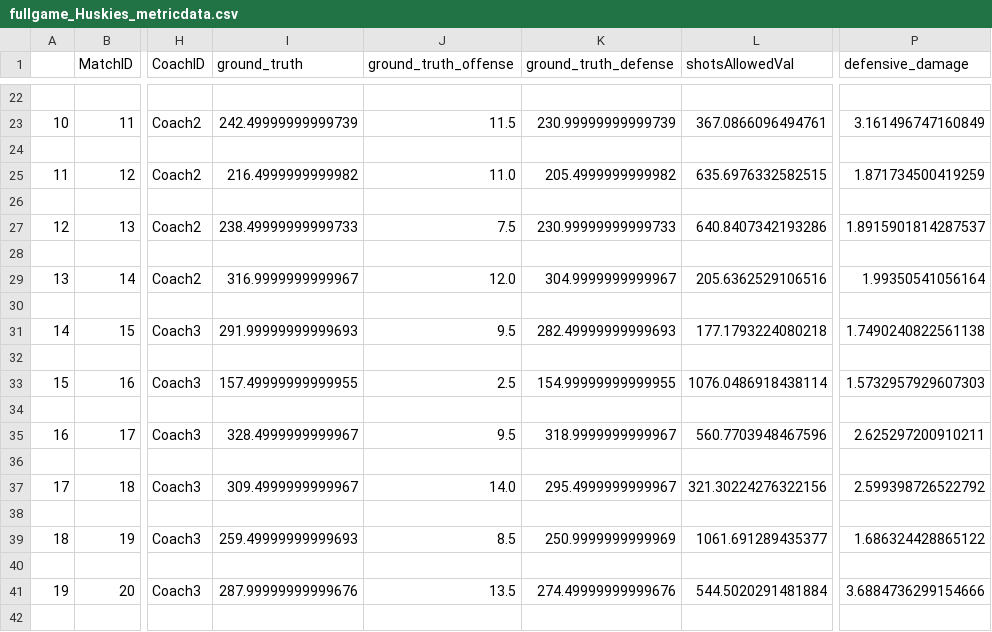
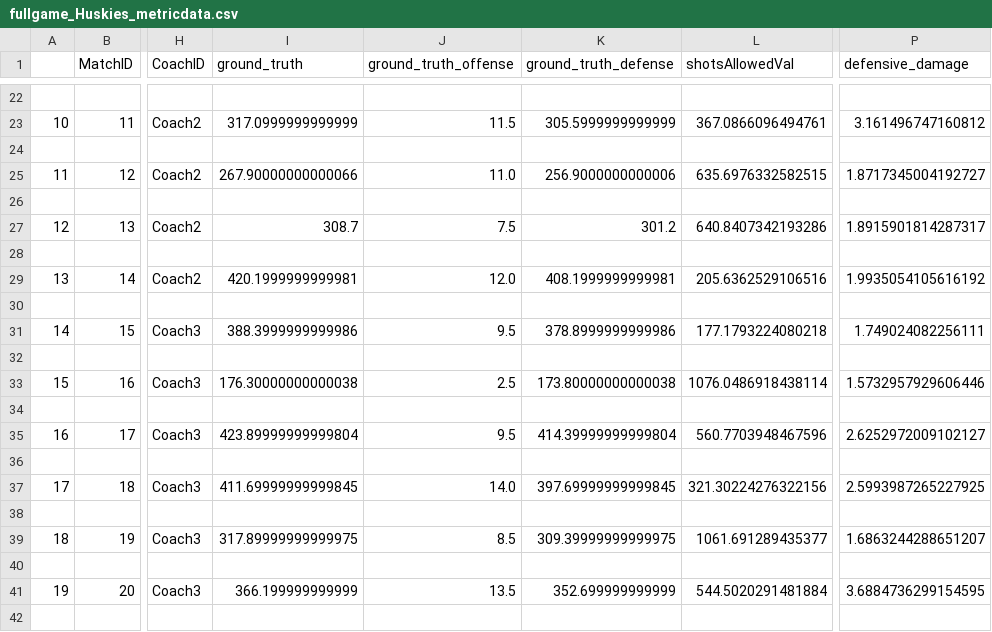
Before and after one commit to suntzuisafterU/MCM2020, a CSV file: 2020_Weekend1_Problems/2020_Problem_D_DATA/data/groundtruths/fullgame_Huskies_metricdata.csv, drawn as a sheet; only a part is shown, gaps mark what is left out; the diff covers the shown part only; the diff names each change by its address in the sheet, - before the commit and + after, or states it on an @@ line.

```diff
--- a/2020_Weekend1_Problems/2020_Problem_D_DATA/data/groundtruths/fullgame_Huskies_metricdata.csv
+++ b/2020_Weekend1_Problems/2020_Problem_D_DATA/data/groundtruths/fullgame_Huskies_metricdata.csv
-I23 (ground_truth): 242.49999999999739
+I23 (ground_truth): 317.0999999999999
-K23 (ground_truth_defense): 230.99999999999739
+K23 (ground_truth_defense): 305.5999999999999
-P23 (defensive_damage): 3.161496747160849
+P23 (defensive_damage): 3.161496747160812
-I25 (ground_truth): 216.4999999999982
+I25 (ground_truth): 267.90000000000066
-K25 (ground_truth_defense): 205.4999999999982
+K25 (ground_truth_defense): 256.9000000000006
-P25 (defensive_damage): 1.871734500419259
+P25 (defensive_damage): 1.8717345004192727
-I27 (ground_truth): 238.49999999999733
+I27 (ground_truth): 308.7
-K27 (ground_truth_defense): 230.99999999999733
+K27 (ground_truth_defense): 301.2
-P27 (defensive_damage): 1.8915901814287537
+P27 (defensive_damage): 1.8915901814287317
-I29 (ground_truth): 316.9999999999967
+I29 (ground_truth): 420.1999999999981
-K29 (ground_truth_defense): 304.9999999999967
+K29 (ground_truth_defense): 408.1999999999981
-P29 (defensive_damage): 1.99350541056164
+P29 (defensive_damage): 1.9935054105616192
-I31 (ground_truth): 291.99999999999693
+I31 (ground_truth): 388.3999999999986
-K31 (ground_truth_defense): 282.49999999999693
+K31 (ground_truth_defense): 378.8999999999986
-P31 (defensive_damage): 1.7490240822561138
+P31 (defensive_damage): 1.749024082256111
-I33 (ground_truth): 157.49999999999955
+I33 (ground_truth): 176.30000000000038
-K33 (ground_truth_defense): 154.99999999999955
+K33 (ground_truth_defense): 173.80000000000038
-P33 (defensive_damage): 1.5732957929607303
+P33 (defensive_damage): 1.5732957929606446
-I35 (ground_truth): 328.4999999999967
+I35 (ground_truth): 423.89999999999804
-K35 (ground_truth_defense): 318.9999999999967
+K35 (ground_truth_defense): 414.39999999999804
-P35 (defensive_damage): 2.625297200910211
+P35 (defensive_damage): 2.6252972009102127
-I37 (ground_truth): 309.4999999999967
+I37 (ground_truth): 411.69999999999845
-K37 (ground_truth_defense): 295.4999999999967
+K37 (ground_truth_defense): 397.69999999999845
-P37 (defensive_damage): 2.599398726522792
+P37 (defensive_damage): 2.5993987265227925
-I39 (ground_truth): 259.49999999999693
+I39 (ground_truth): 317.89999999999975
-K39 (ground_truth_defense): 250.9999999999969
+K39 (ground_truth_defense): 309.39999999999975
-P39 (defensive_damage): 1.686324428865122
+P39 (defensive_damage): 1.6863244288651207
-I41 (ground_truth): 287.99999999999676
+I41 (ground_truth): 366.199999999999
-K41 (ground_truth_defense): 274.49999999999676
+K41 (ground_truth_defense): 352.699999999999
-P41 (defensive_damage): 3.6884736299154666
+P41 (defensive_damage): 3.6884736299154595
```
Also changed, not shown: 84 edited cells elsewhere in this file, 2020_Weekend1_Problems/2020_Problem_D_DATA/data/groundtruths/allplays_Huskies_metricdata.csv, 2020_Weekend1_Problems/2020_Problem_D_DATA/data/groundtruths/allskrims_metricdata.csv, 7 other files.
